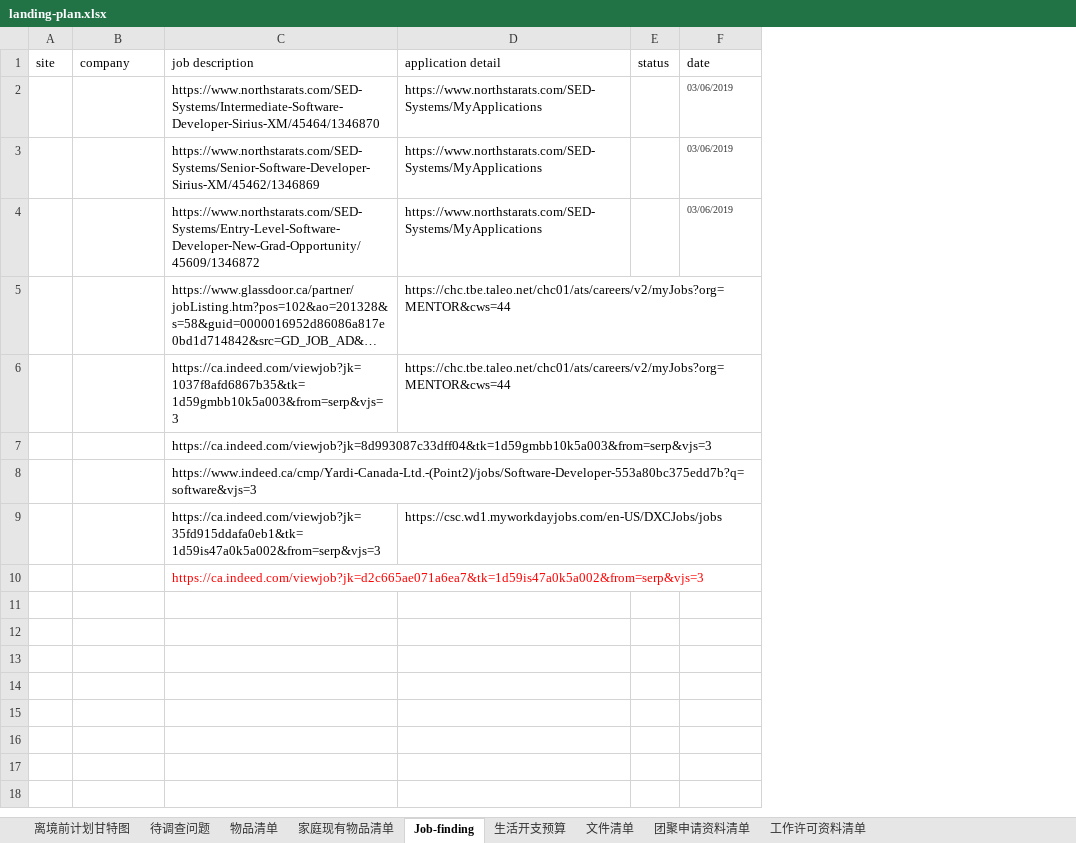
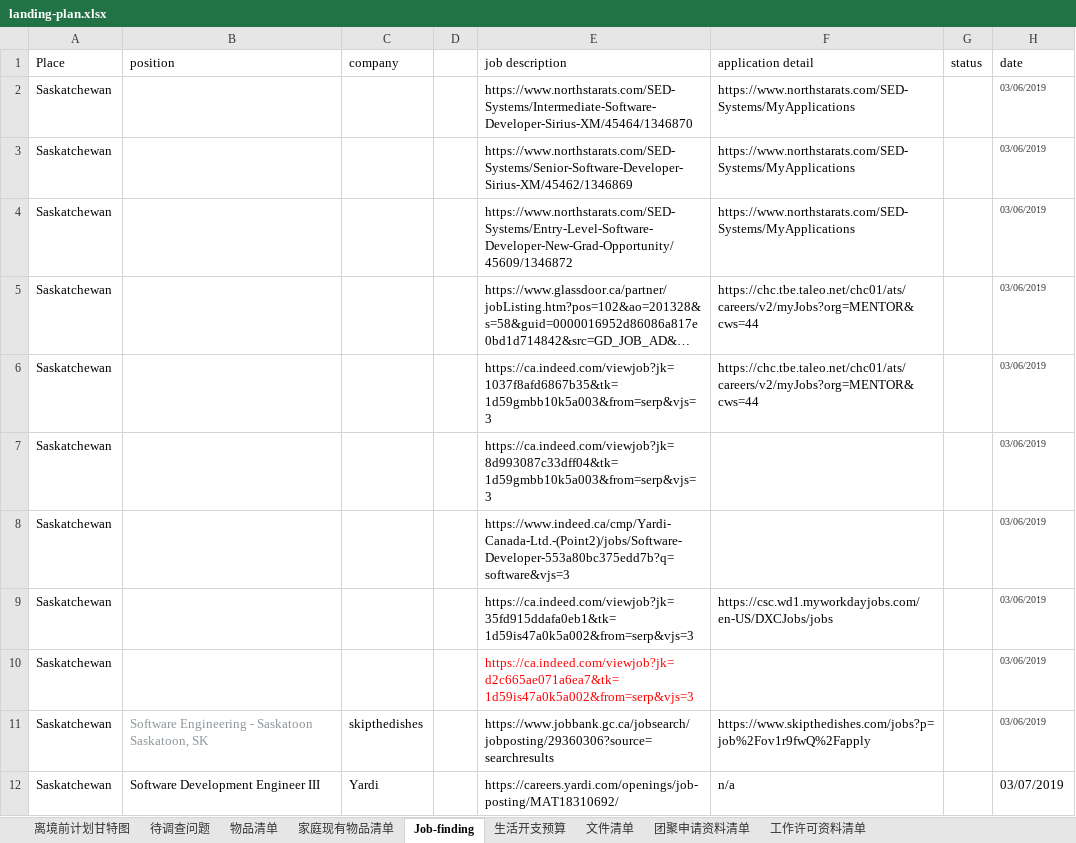
Before and after one commit to YudingZhou/document-2019, an Excel workbook: landing-plan.xlsx, sheet Job-finding, drawn as a sheet; only a part is shown; long unchanged cells end in …; values as stored, in another font and other column widths than the file's, no borders; removed rows and columns are numbered as before the commit, all else as after; the diff covers the shown part only; the diff names each change by its address in the sheet, - before the commit and + after, or states it on an @@ line.

Commit message:
finding jobs

```diff
--- a/landing-plan.xlsx (sheet Job-finding)
+++ b/landing-plan.xlsx (sheet Job-finding)
-column A (site), empty
+column A (Place), rows 2-10: all Saskatchewan
+column B (position), empty
+column D, empty
-H5:H10 (date): (empty)
+H5:H10 (date): 03/06/2019
+row 11: Saskatchewan | Software Engineering - Saskatoon Saskatoon, SK | skipthedishes |  | https://www.jobbank.gc.ca/jobsearch/jobposting/29360306?source=searchresults | https://www.skipthedishes.com/jobs?p=job%2Fov1r9fwQ%2Fapply |  | 03/06/2019
+row 12: Saskatchewan | Software Development Engineer III | Yardi |  | https://careers.yardi.com/openings/job-posting/MAT18310692/ | n/a |  | 03/07/2019
```
Also changed, not shown: 10 added rows elsewhere in this sheet.
